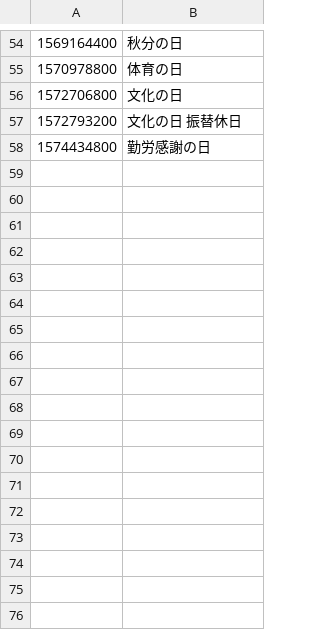
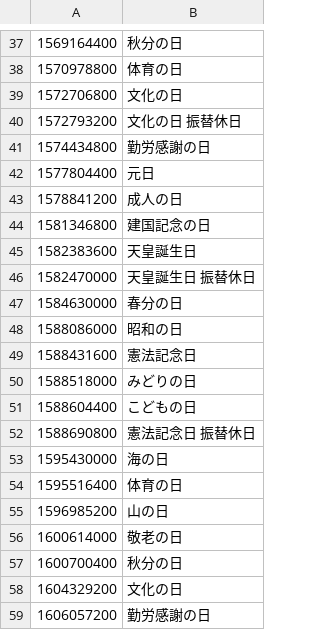
Before and after one commit to holidays-jp/api, a CSV file: v1/datetime.csv, drawn as a sheet; only a part is shown, gaps mark what is left out; the diff covers the shown part only.

```diff
--- a/v1/datetime.csv
+++ b/v1/datetime.csv
@@ -58 +41,19 @@
 1574434800,勤労感謝の日
+1577804400,元日
+1578841200,成人の日
+1581346800,建国記念の日
+1582383600,天皇誕生日
+1582470000,"天皇誕生日 振替休日"
+1584630000,春分の日
+1588086000,昭和の日
+1588431600,憲法記念日
+1588518000,みどりの日
+1588604400,こどもの日
+1588690800,"憲法記念日 振替休日"
+1595430000,海の日
+1595516400,体育の日
+1596985200,山の日
+1600614000,敬老の日
+1600700400,秋分の日
+1604329200,文化の日
+1606057200,勤労感謝の日
```
Also changed, not shown: 17 removed rows elsewhere in this file, v1/date.csv, 6 other files.
